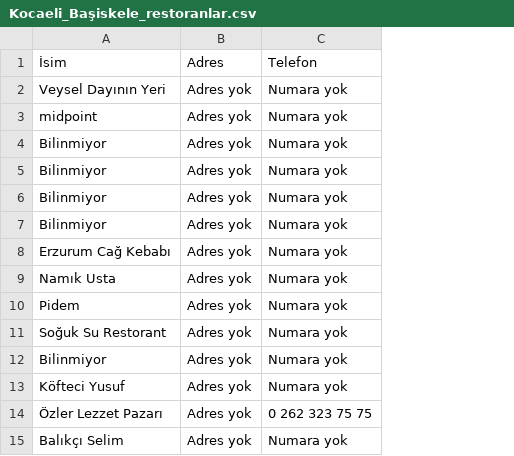
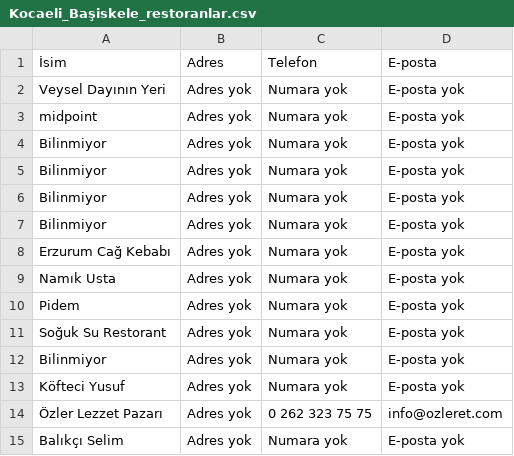
Before and after one commit to SafaSelimCakir/restoran_bulma, a CSV file: data/Kocaeli_Başiskele_restoranlar.csv, drawn as a sheet; the diff names each change by its address in the sheet, - before the commit and + after, or states it on an @@ line.

```diff
--- a/data/Kocaeli_Başiskele_restoranlar.csv
+++ b/data/Kocaeli_Başiskele_restoranlar.csv
+column D (E-posta), rows 2-15: E-posta yok | E-posta yok | E-posta yok | E-posta yok | E-posta yok | E-posta yok | E-posta yok | E-posta yok | E-posta yok | E-posta yok | E-posta yok | E-posta yok | info@ozleret.com | E-posta yok
```
Also changed, not shown: data/İstanbul_Kadıköy_restoranlar.csv, 5 other files.
